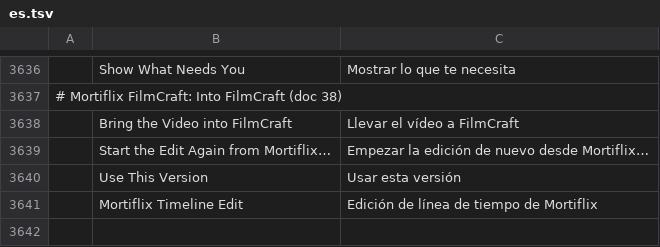
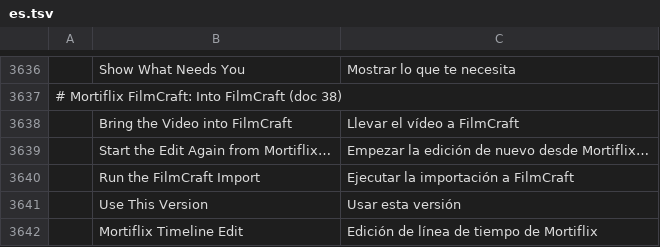
Before and after one commit to GTKottman/mortiflix-music-oss, a TSV file: crates/ui-egui/src/i18n/es.tsv, drawn as a sheet; only a part is shown, gaps mark what is left out.

```diff
--- a/crates/ui-egui/src/i18n/es.tsv
+++ b/crates/ui-egui/src/i18n/es.tsv
@@ -3639,2 +3639,3 @@
 	Start the Edit Again from Mortiflix…	Empezar la edición de nuevo desde Mortiflix…
+	Run the FilmCraft Import	Ejecutar la importación a FilmCraft
 	Use This Version	Usar esta versión
```
Also changed, not shown: crates/ui-egui/src/i18n/ja.tsv, 4 other files.
